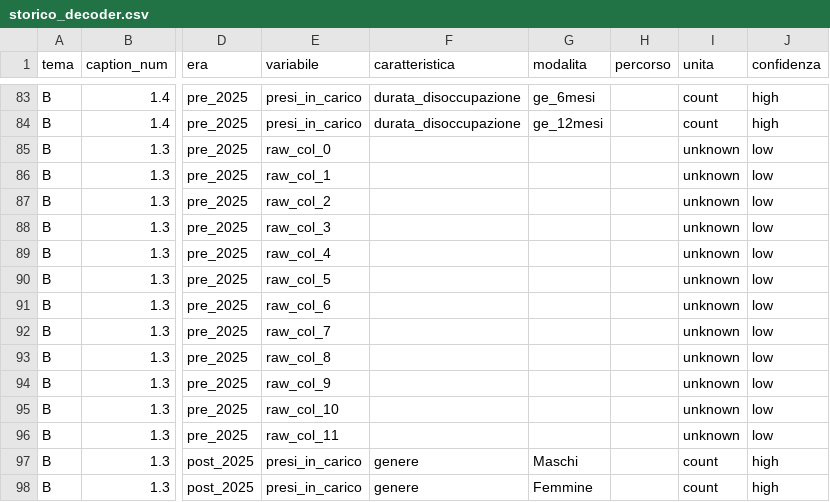
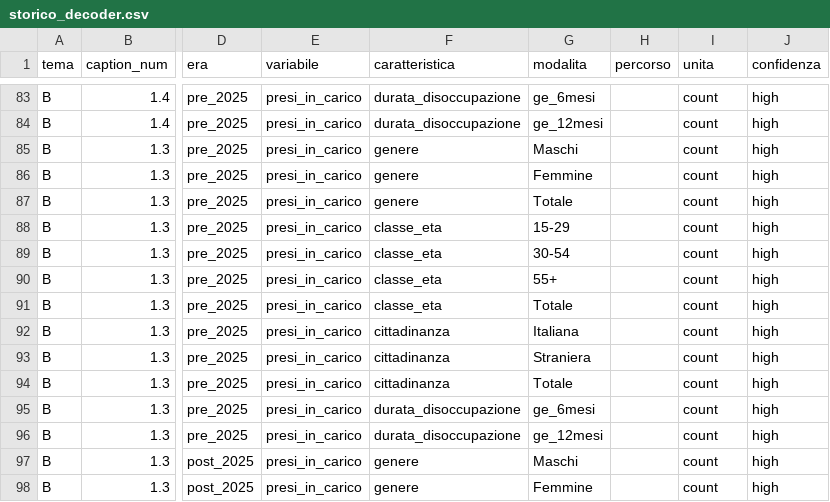
Before and after one commit to gmontaletti/golDatasets, a CSV file: inst/extdata/storico_decoder.csv, drawn as a sheet; only a part is shown, gaps mark what is left out; the diff covers the shown part only; the diff names each change by its address in the sheet, - before the commit and + after, or states it on an @@ line.

```diff
--- a/inst/extdata/storico_decoder.csv
+++ b/inst/extdata/storico_decoder.csv
-E85 (variabile): raw_col_0
+E85 (variabile): presi_in_carico
-F85:F87 (caratteristica): (empty)
+F85:F87 (caratteristica): genere
-G85 (modalita): (empty)
+G85 (modalita): Maschi
-I85:I96 (unita): unknown
+I85:I96 (unita): count
-J85:J96 (confidenza): low
+J85:J96 (confidenza): high
-E86 (variabile): raw_col_1
+E86 (variabile): presi_in_carico
-G86 (modalita): (empty)
+G86 (modalita): Femmine
-E87 (variabile): raw_col_2
+E87 (variabile): presi_in_carico
-G87 (modalita): (empty)
+G87 (modalita): Totale
-E88 (variabile): raw_col_3
+E88 (variabile): presi_in_carico
-F88:F91 (caratteristica): (empty)
+F88:F91 (caratteristica): classe_eta
-G88 (modalita): (empty)
+G88 (modalita): 15-29
-E89 (variabile): raw_col_4
+E89 (variabile): presi_in_carico
-G89 (modalita): (empty)
+G89 (modalita): 30-54
-E90 (variabile): raw_col_5
+E90 (variabile): presi_in_carico
-G90 (modalita): (empty)
+G90 (modalita): 55+
-E91 (variabile): raw_col_6
+E91 (variabile): presi_in_carico
-G91 (modalita): (empty)
+G91 (modalita): Totale
-E92 (variabile): raw_col_7
+E92 (variabile): presi_in_carico
-F92:F94 (caratteristica): (empty)
+F92:F94 (caratteristica): cittadinanza
-G92 (modalita): (empty)
+G92 (modalita): Italiana
-E93 (variabile): raw_col_8
+E93 (variabile): presi_in_carico
-G93 (modalita): (empty)
+G93 (modalita): Straniera
-E94 (variabile): raw_col_9
+E94 (variabile): presi_in_carico
-G94 (modalita): (empty)
+G94 (modalita): Totale
-E95 (variabile): raw_col_10
+E95 (variabile): presi_in_carico
-F95:F96 (caratteristica): (empty)
+F95:F96 (caratteristica): durata_disoccupazione
-G95 (modalita): (empty)
+G95 (modalita): ge_6mesi
-E96 (variabile): raw_col_11
+E96 (variabile): presi_in_carico
-G96 (modalita): (empty)
+G96 (modalita): ge_12mesi
```
Also changed, not shown: 81 edited cells elsewhere in this file, 6 other files.
